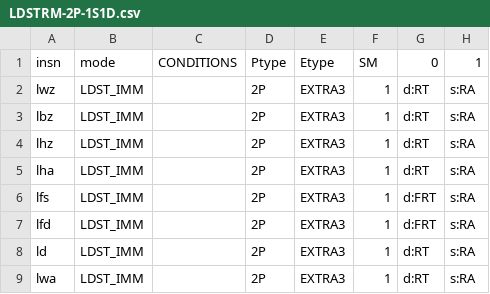
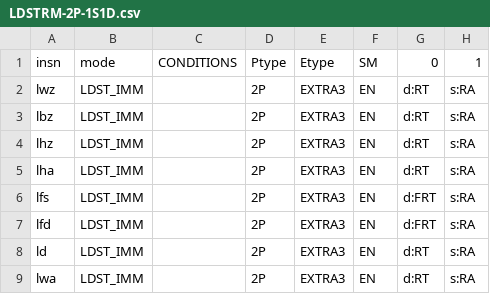
Before and after one commit to Libre-SOC-mirrors/openpower-isa, a CSV file: openpower/isatables/LDSTRM-2P-1S1D.csv, drawn as a sheet; only a part is shown; the diff names each change by its address in the sheet, - before the commit and + after, or states it on an @@ line.

```diff
--- a/openpower/isatables/LDSTRM-2P-1S1D.csv
+++ b/openpower/isatables/LDSTRM-2P-1S1D.csv
-F2:F9 (SM): 1
+F2:F9 (SM): EN
```
Also changed, not shown: openpower/isatables/LDSTRM-2P-2S1D.csv, openpower/isatables/LDSTRM-2P-3S.csv, 10 other files.
